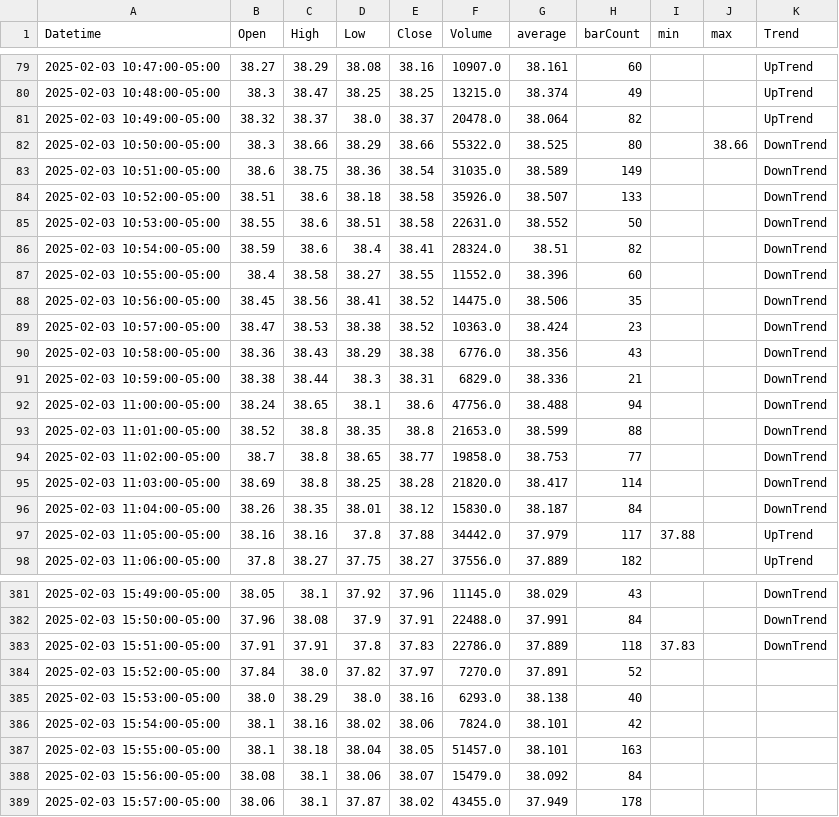
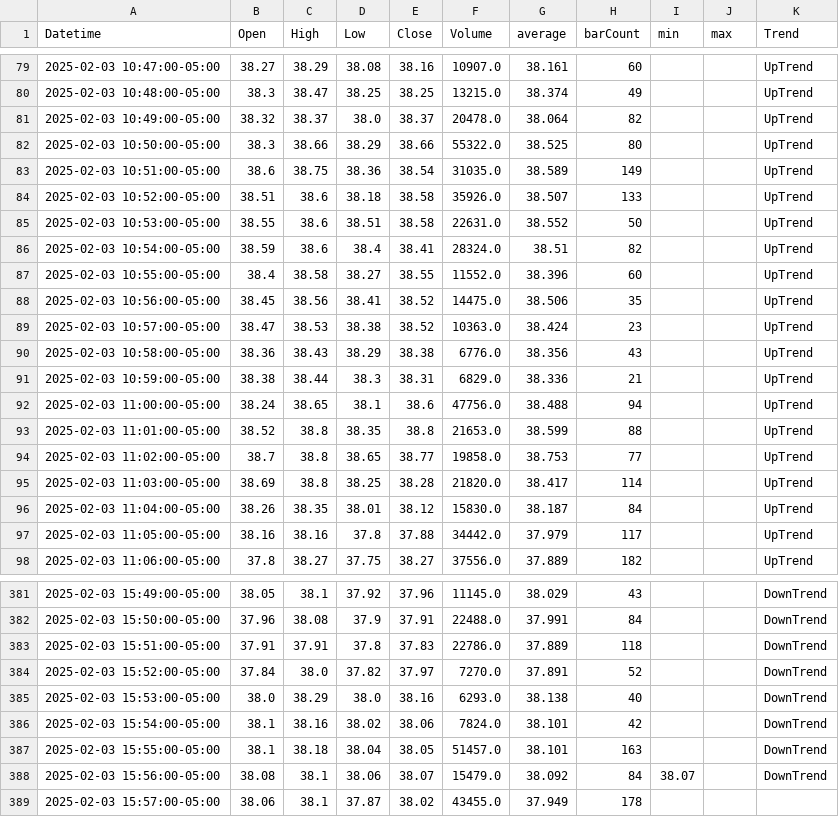
Before and after one commit to TalAlmos/NNE_strategy, a CSV file: nne_strategy/data/trend/trend_NNE_2025-02-03.csv, drawn as a sheet; only a part is shown, gaps mark what is left out.

```diff
--- a/nne_strategy/data/trend/trend_NNE_2025-02-03.csv
+++ b/nne_strategy/data/trend/trend_NNE_2025-02-03.csv
@@ -81,18 +81,18 @@ Datetime,Open,High,Low,Close,Volume,average,barCount,min,max,Trend
 2025-02-03 10:49:00-05:00,38.32,38.37,38.0,38.37,20478.0,38.064,82,,,UpTrend
-2025-02-03 10:50:00-05:00,38.3,38.66,38.29,38.66,55322.0,38.525,80,,38.66,DownTrend
-2025-02-03 10:51:00-05:00,38.6,38.75,38.36,38.54,31035.0,38.589,149,,,DownTrend
-2025-02-03 10:52:00-05:00,38.51,38.6,38.18,38.58,35926.0,38.507,133,,,DownTrend
-2025-02-03 10:53:00-05:00,38.55,38.6,38.51,38.58,22631.0,38.552,50,,,DownTrend
-2025-02-03 10:54:00-05:00,38.59,38.6,38.4,38.41,28324.0,38.51,82,,,DownTrend
-2025-02-03 10:55:00-05:00,38.4,38.58,38.27,38.55,11552.0,38.396,60,,,DownTrend
-2025-02-03 10:56:00-05:00,38.45,38.56,38.41,38.52,14475.0,38.506,35,,,DownTrend
-2025-02-03 10:57:00-05:00,38.47,38.53,38.38,38.52,10363.0,38.424,23,,,DownTrend
-2025-02-03 10:58:00-05:00,38.36,38.43,38.29,38.38,6776.0,38.356,43,,,DownTrend
-2025-02-03 10:59:00-05:00,38.38,38.44,38.3,38.31,6829.0,38.336,21,,,DownTrend
-2025-02-03 11:00:00-05:00,38.24,38.65,38.1,38.6,47756.0,38.488,94,,,DownTrend
-2025-02-03 11:01:00-05:00,38.52,38.8,38.35,38.8,21653.0,38.599,88,,,DownTrend
-2025-02-03 11:02:00-05:00,38.7,38.8,38.65,38.77,19858.0,38.753,77,,,DownTrend
-2025-02-03 11:03:00-05:00,38.69,38.8,38.25,38.28,21820.0,38.417,114,,,DownTrend
-2025-02-03 11:04:00-05:00,38.26,38.35,38.01,38.12,15830.0,38.187,84,,,DownTrend
-2025-02-03 11:05:00-05:00,38.16,38.16,37.8,37.88,34442.0,37.979,117,37.88,,UpTrend
+2025-02-03 10:50:00-05:00,38.3,38.66,38.29,38.66,55322.0,38.525,80,,,UpTrend
+2025-02-03 10:51:00-05:00,38.6,38.75,38.36,38.54,31035.0,38.589,149,,,UpTrend
+2025-02-03 10:52:00-05:00,38.51,38.6,38.18,38.58,35926.0,38.507,133,,,UpTrend
+2025-02-03 10:53:00-05:00,38.55,38.6,38.51,38.58,22631.0,38.552,50,,,UpTrend
+2025-02-03 10:54:00-05:00,38.59,38.6,38.4,38.41,28324.0,38.51,82,,,UpTrend
+2025-02-03 10:55:00-05:00,38.4,38.58,38.27,38.55,11552.0,38.396,60,,,UpTrend
+2025-02-03 10:56:00-05:00,38.45,38.56,38.41,38.52,14475.0,38.506,35,,,UpTrend
+2025-02-03 10:57:00-05:00,38.47,38.53,38.38,38.52,10363.0,38.424,23,,,UpTrend
+2025-02-03 10:58:00-05:00,38.36,38.43,38.29,38.38,6776.0,38.356,43,,,UpTrend
+2025-02-03 10:59:00-05:00,38.38,38.44,38.3,38.31,6829.0,38.336,21,,,UpTrend
+2025-02-03 11:00:00-05:00,38.24,38.65,38.1,38.6,47756.0,38.488,94,,,UpTrend
+2025-02-03 11:01:00-05:00,38.52,38.8,38.35,38.8,21653.0,38.599,88,,,UpTrend
+2025-02-03 11:02:00-05:00,38.7,38.8,38.65,38.77,19858.0,38.753,77,,,UpTrend
+2025-02-03 11:03:00-05:00,38.69,38.8,38.25,38.28,21820.0,38.417,114,,,UpTrend
+2025-02-03 11:04:00-05:00,38.26,38.35,38.01,38.12,15830.0,38.187,84,,,UpTrend
+2025-02-03 11:05:00-05:00,38.16,38.16,37.8,37.88,34442.0,37.979,117,,,UpTrend
 2025-02-03 11:06:00-05:00,37.8,38.27,37.75,38.27,37556.0,37.889,182,,,UpTrend
@@ -382,8 +382,8 @@ Datetime,Open,High,Low,Close,Volume,average,barCount,min,max,Trend
 2025-02-03 15:50:00-05:00,37.96,38.08,37.9,37.91,22488.0,37.991,84,,,DownTrend
-2025-02-03 15:51:00-05:00,37.91,37.91,37.8,37.83,22786.0,37.889,118,37.83,,DownTrend
-2025-02-03 15:52:00-05:00,37.84,38.0,37.82,37.97,7270.0,37.891,52,,,
-2025-02-03 15:53:00-05:00,38.0,38.29,38.0,38.16,6293.0,38.138,40,,,
-2025-02-03 15:54:00-05:00,38.1,38.16,38.02,38.06,7824.0,38.101,42,,,
-2025-02-03 15:55:00-05:00,38.1,38.18,38.04,38.05,51457.0,38.101,163,,,
-2025-02-03 15:56:00-05:00,38.08,38.1,38.06,38.07,15479.0,38.092,84,,,
+2025-02-03 15:51:00-05:00,37.91,37.91,37.8,37.83,22786.0,37.889,118,,,DownTrend
+2025-02-03 15:52:00-05:00,37.84,38.0,37.82,37.97,7270.0,37.891,52,,,DownTrend
+2025-02-03 15:53:00-05:00,38.0,38.29,38.0,38.16,6293.0,38.138,40,,,DownTrend
+2025-02-03 15:54:00-05:00,38.1,38.16,38.02,38.06,7824.0,38.101,42,,,DownTrend
+2025-02-03 15:55:00-05:00,38.1,38.18,38.04,38.05,51457.0,38.101,163,,,DownTrend
+2025-02-03 15:56:00-05:00,38.08,38.1,38.06,38.07,15479.0,38.092,84,38.07,,DownTrend
 2025-02-03 15:57:00-05:00,38.06,38.1,37.87,38.02,43455.0,37.949,178,,,
```
Also changed, not shown: nne_strategy/data/trend/trend_NNE_2025-02-13.csv, 23 other files.
